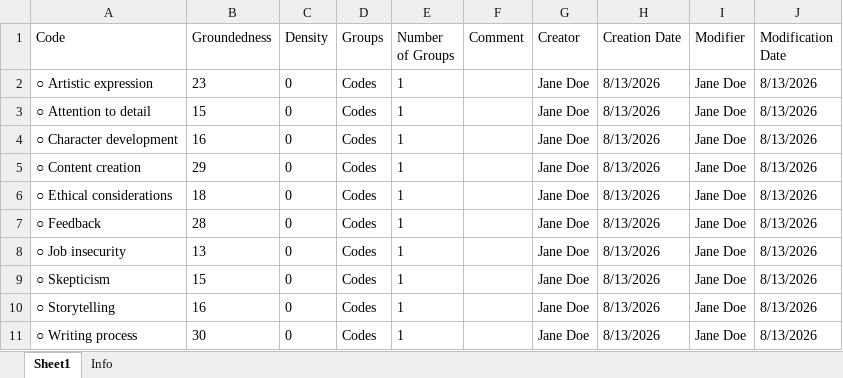
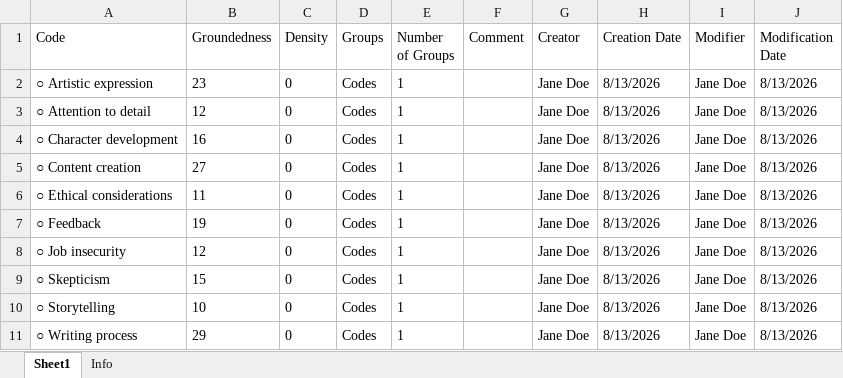
Before and after one commit to julianemoellmann/althea, an Excel workbook: Training Data - Code Manager.xlsx, sheet Sheet1, drawn as a sheet; values as stored, in another font and other column widths than the file's, no borders; the diff names each change by its address in the sheet, - before the commit and + after, or states it on an @@ line.

```diff
--- a/Training Data - Code Manager.xlsx (sheet Sheet1)
+++ b/Training Data - Code Manager.xlsx (sheet Sheet1)
-B3 (Groundedness): 15
+B3 (Groundedness): 12
-B5 (Groundedness): 29
+B5 (Groundedness): 27
-B6 (Groundedness): 18
+B6 (Groundedness): 11
-B7 (Groundedness): 28
+B7 (Groundedness): 19
-B8 (Groundedness): 13
+B8 (Groundedness): 12
-B10 (Groundedness): 16
+B10 (Groundedness): 10
-B11 (Groundedness): 30
+B11 (Groundedness): 29
```
Also changed, not shown: Training Data - Quotation Manager.xlsx.
